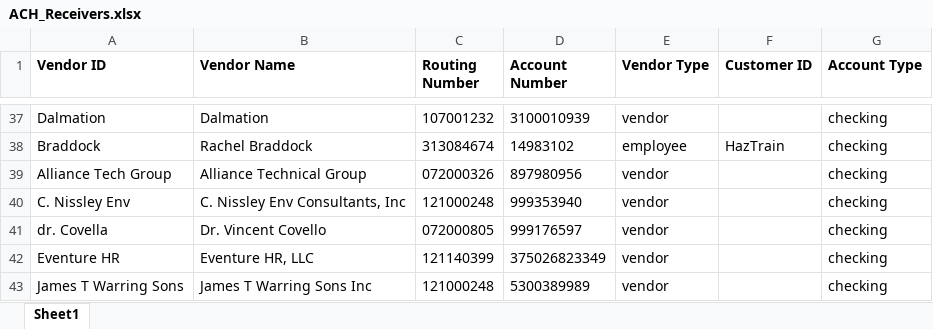
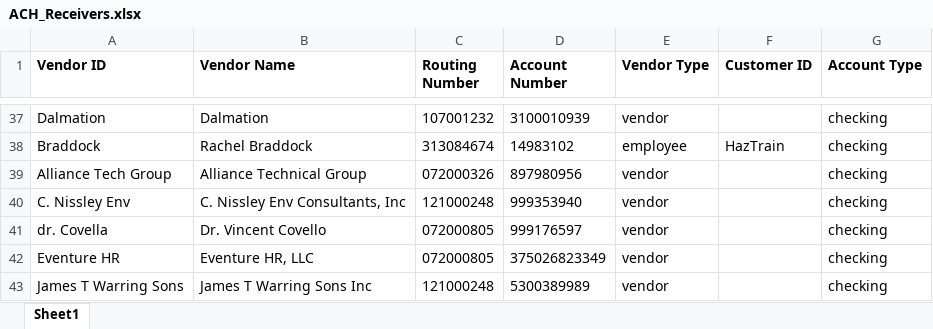
Before and after one commit to jeffwmonroe/Finance-Model, an Excel workbook: data/raw/ACH/ACH_Receivers.xlsx, sheet Sheet1, drawn as a sheet; only a part is shown, gaps mark what is left out; values as stored, in another font and other column widths than the file's, no borders; the diff names each change by its address in the sheet, - before the commit and + after, or states it on an @@ line.

```diff
--- a/data/raw/ACH/ACH_Receivers.xlsx (sheet Sheet1)
+++ b/data/raw/ACH/ACH_Receivers.xlsx (sheet Sheet1)
-C42 (Routing Number): 121140399
+C42 (Routing Number): 072000805
```
Also changed, not shown: data/raw/ACH/ACH_Payment.xlsx.
